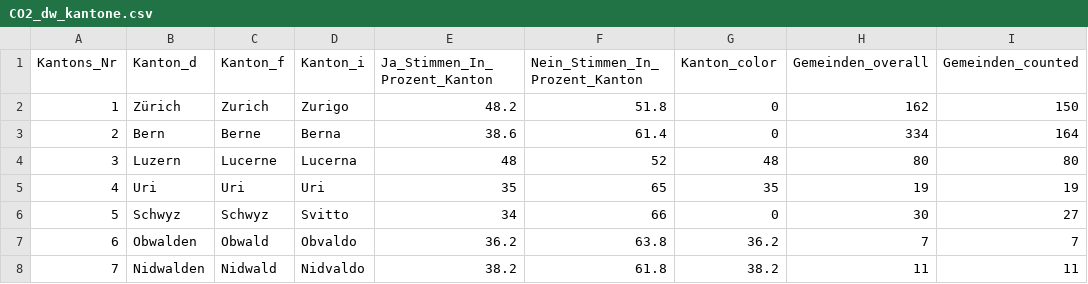
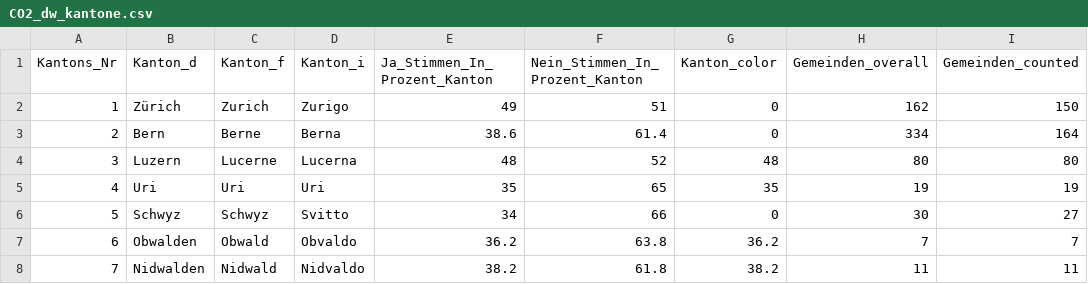
Before and after one commit to awp-finanznachrichten/lena_juni2021, a CSV file: Output/CO2_dw_kantone.csv, drawn as a sheet; only a part is shown; the diff names each change by its address in the sheet, - before the commit and + after, or states it on an @@ line.

```diff
--- a/Output/CO2_dw_kantone.csv
+++ b/Output/CO2_dw_kantone.csv
-E2 (Ja_Stimmen_In_Prozent_Kanton): 48.2
+E2 (Ja_Stimmen_In_Prozent_Kanton): 49
-F2 (Nein_Stimmen_In_Prozent_Kanton): 51.8
+F2 (Nein_Stimmen_In_Prozent_Kanton): 51
```
Also changed, not shown: Output/CO2_all_data.csv, Output/Covid-19_all_data.csv, 9 other files.
